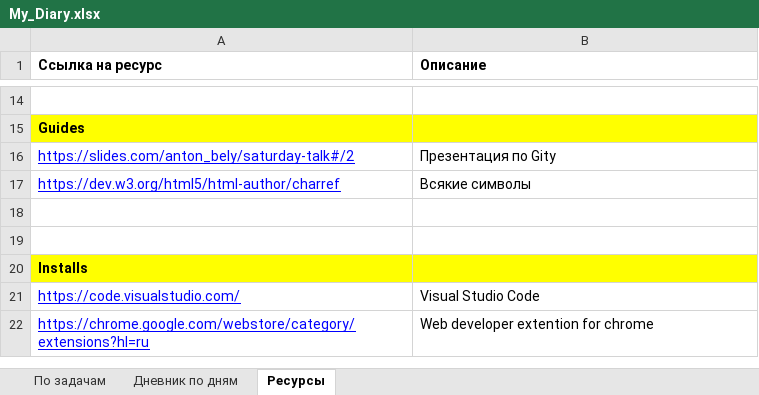
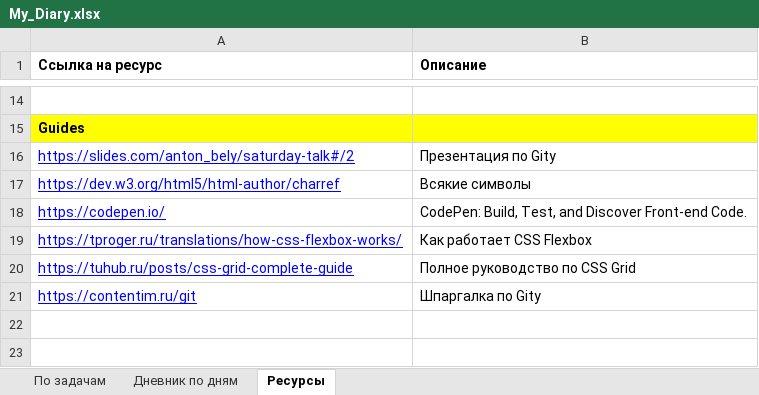
Before and after one commit to AndreiMedvedevSaratov/My_Learning_Diary, an Excel workbook: My_Diary.xlsx, sheet Ресурсы, drawn as a sheet; only a part is shown, gaps mark what is left out; the shorter side is filled out with more unchanged rows; values as stored, in another font and other column widths than the file's, no borders; the diff names each change by its address in the sheet, - before the commit and + after, or states it on an @@ line.

```diff
--- a/My_Diary.xlsx (sheet Ресурсы)
+++ b/My_Diary.xlsx (sheet Ресурсы)
+row 18: https://codepen.io/ | CodePen: Build, Test, and Discover Front-end Code.
+row 19: https://tproger.ru/translations/how-css-flexbox-works/ | Как работает CSS Flexbox
+row 20: https://tuhub.ru/posts/css-grid-complete-guide | Полное руководство по CSS Grid
+row 21: https://contentim.ru/git | Шпаргалка по Gitу
```
Also changed, not shown: sheet По задачам, sheet Дневник по дням.
